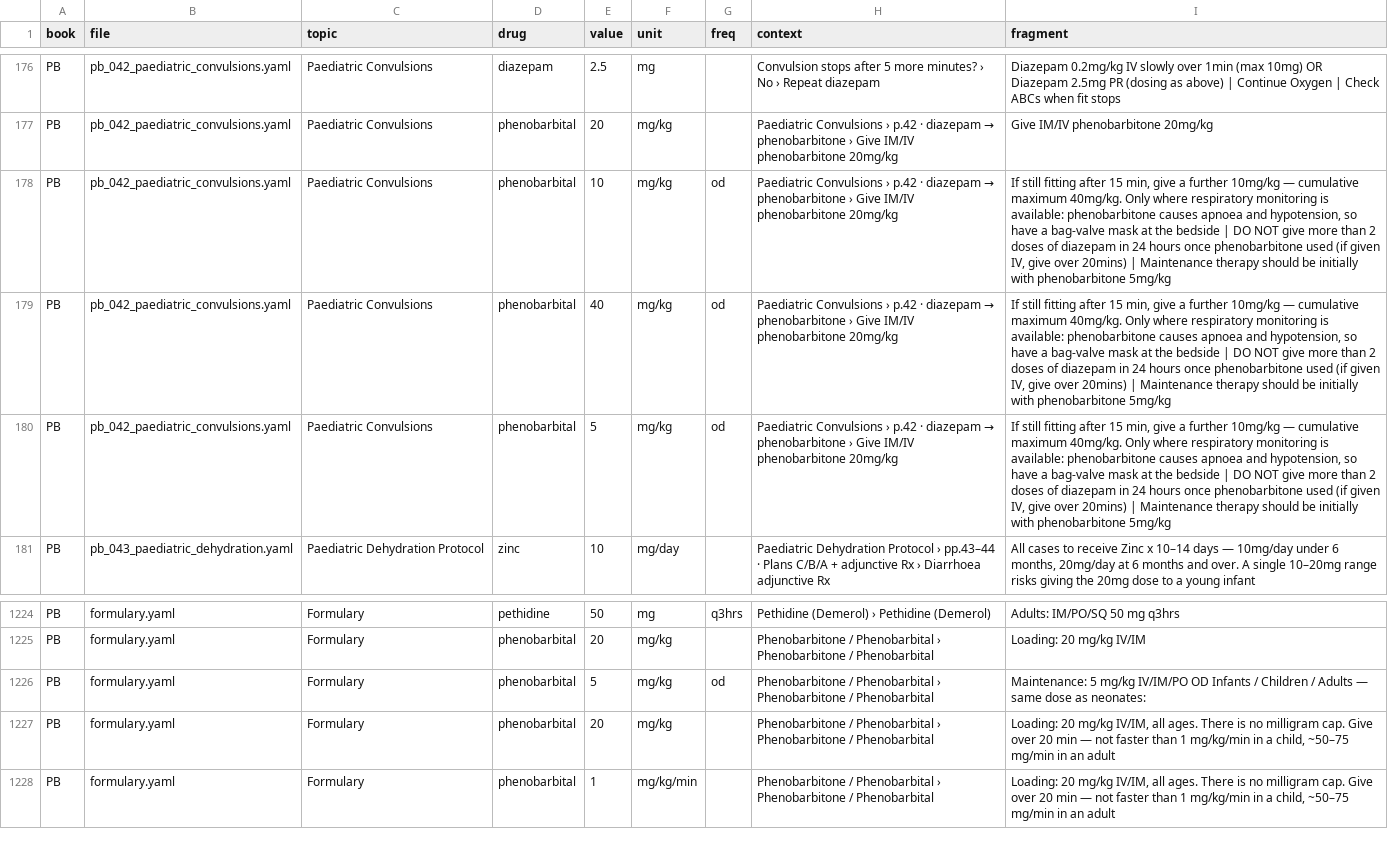
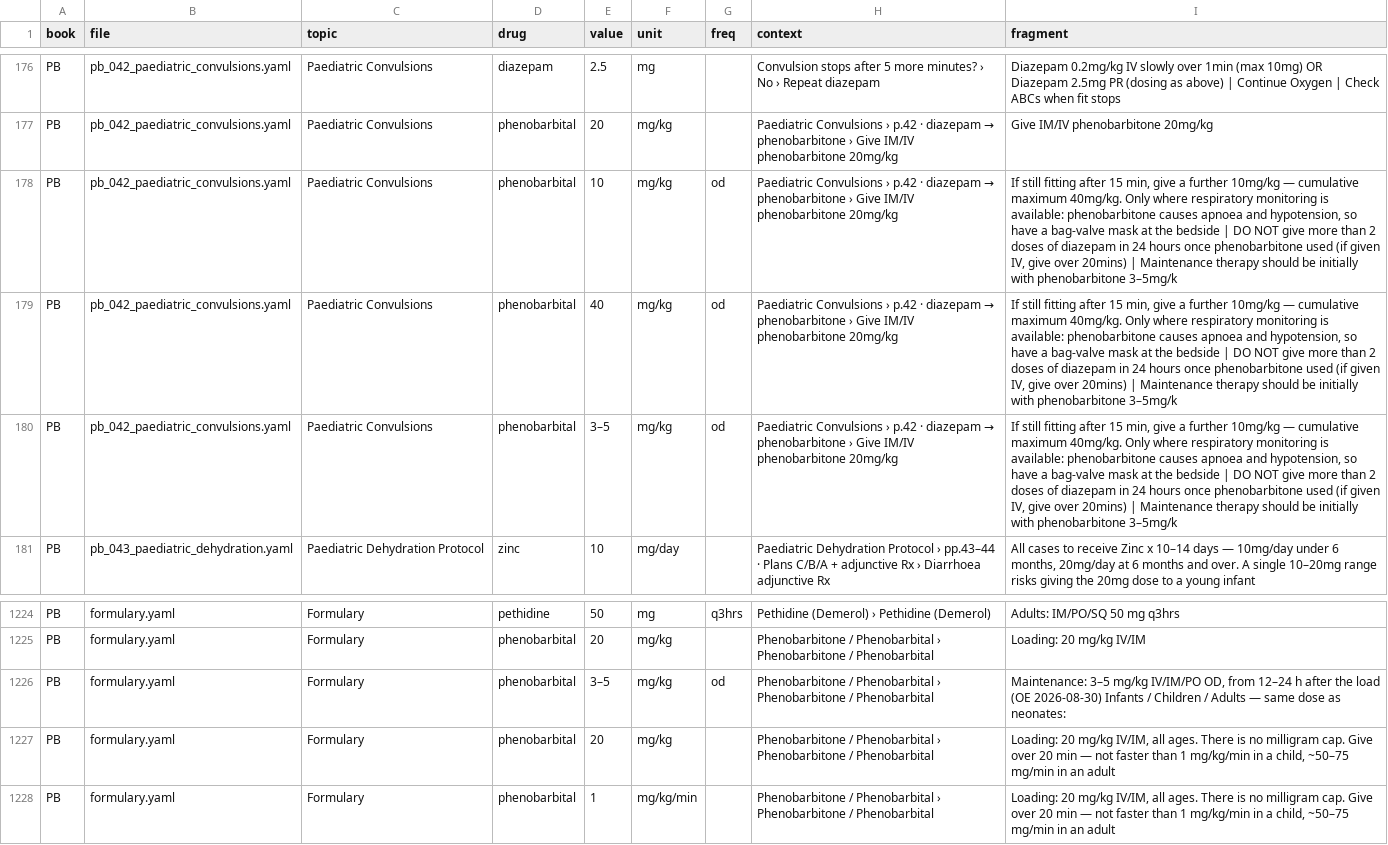
Before and after one commit to fhir-fli/orbweaver, a TSV file: tool/crossbook/doses.tsv, drawn as a sheet; only a part is shown, gaps mark what is left out.

Commit message:
Chart against prose across all three books; the parity guard caught its first live case
The audit had only ever covered the ProtocolBook. WVEMS is included
deliberately: its figures being strict forbids comparing them to the
other books, not to the prose on its own page.

95 topics, 6 differences. All five WVEMS ones are faithful, checked
against the protocol PDF line by line: in every case the print itself
carries a chart figure and a separate note figure. Nitroglycerin 0.4 with
a double dose of 0.8 for NIPPV, Benadryl 25 with 50 PO once, Versed 2.5-5
with a max of 10 on the same line, propofol 50-200 with a start near 150.
Our WVEMS copy matches the print wherever the two sides of a page differ.

One real finding. pb_042's chart said phenobarbitone maintenance 5 mg/kg
while the prose on the same page said 3-5. OE ruled 3-5, printed as a
range so it prompts a lower dose in a sedated or hepatically impaired
child. Chart corrected.

Correcting it stranded the formulary's flat 5 mg/kg and the parity guard
failed the build, which is exactly the page-corrected-formulary-left-
behind failure it was written for two days ago after the fifth instance.
Formulary brought to 3-5 in the same commit, as its message tells you to.

```diff
--- a/tool/crossbook/doses.tsv
+++ b/tool/crossbook/doses.tsv
@@ -177,5 +177,5 @@ PB	pb_042_paediatric_convulsions.yaml	Paediatric Convulsions	diazepam	2.5	mg		Co
 PB	pb_042_paediatric_convulsions.yaml	Paediatric Convulsions	phenobarbital	20	mg/kg		Paediatric Convulsions › p.42 · diazepam → phenobarbitone › Give IM/IV phenobarbitone 20mg/kg	Give IM/IV phenobarbitone 20mg/kg
-PB	pb_042_paediatric_convulsions.yaml	Paediatric Convulsions	phenobarbital	10	mg/kg	od	Paediatric Convulsions › p.42 · diazepam → phenobarbitone › Give IM/IV phenobarbitone 20mg/kg	If still fitting after 15 min, give a further 10mg/kg — cumulative maximum 40mg/kg. Only where respiratory monitoring is available: phenobarbitone causes apnoea and hypotension, so have a bag-valve mask at the bedside | DO NOT give more than 2 doses of diazepam in 24 hours once phenobarbitone used (if given IV, give over 20mins) | Maintenance therapy should be initially with phenobarbitone 5mg/kg
-PB	pb_042_paediatric_convulsions.yaml	Paediatric Convulsions	phenobarbital	40	mg/kg	od	Paediatric Convulsions › p.42 · diazepam → phenobarbitone › Give IM/IV phenobarbitone 20mg/kg	If still fitting after 15 min, give a further 10mg/kg — cumulative maximum 40mg/kg. Only where respiratory monitoring is available: phenobarbitone causes apnoea and hypotension, so have a bag-valve mask at the bedside | DO NOT give more than 2 doses of diazepam in 24 hours once phenobarbitone used (if given IV, give over 20mins) | Maintenance therapy should be initially with phenobarbitone 5mg/kg
-PB	pb_042_paediatric_convulsions.yaml	Paediatric Convulsions	phenobarbital	5	mg/kg	od	Paediatric Convulsions › p.42 · diazepam → phenobarbitone › Give IM/IV phenobarbitone 20mg/kg	If still fitting after 15 min, give a further 10mg/kg — cumulative maximum 40mg/kg. Only where respiratory monitoring is available: phenobarbitone causes apnoea and hypotension, so have a bag-valve mask at the bedside | DO NOT give more than 2 doses of diazepam in 24 hours once phenobarbitone used (if given IV, give over 20mins) | Maintenance therapy should be initially with phenobarbitone 5mg/kg
+PB	pb_042_paediatric_convulsions.yaml	Paediatric Convulsions	phenobarbital	10	mg/kg	od	Paediatric Convulsions › p.42 · diazepam → phenobarbitone › Give IM/IV phenobarbitone 20mg/kg	If still fitting after 15 min, give a further 10mg/kg — cumulative maximum 40mg/kg. Only where respiratory monitoring is available: phenobarbitone causes apnoea and hypotension, so have a bag-valve mask at the bedside | DO NOT give more than 2 doses of diazepam in 24 hours once phenobarbitone used (if given IV, give over 20mins) | Maintenance therapy should be initially with phenobarbitone 3–5mg/k
+PB	pb_042_paediatric_convulsions.yaml	Paediatric Convulsions	phenobarbital	40	mg/kg	od	Paediatric Convulsions › p.42 · diazepam → phenobarbitone › Give IM/IV phenobarbitone 20mg/kg	If still fitting after 15 min, give a further 10mg/kg — cumulative maximum 40mg/kg. Only where respiratory monitoring is available: phenobarbitone causes apnoea and hypotension, so have a bag-valve mask at the bedside | DO NOT give more than 2 doses of diazepam in 24 hours once phenobarbitone used (if given IV, give over 20mins) | Maintenance therapy should be initially with phenobarbitone 3–5mg/k
+PB	pb_042_paediatric_convulsions.yaml	Paediatric Convulsions	phenobarbital	3–5	mg/kg	od	Paediatric Convulsions › p.42 · diazepam → phenobarbitone › Give IM/IV phenobarbitone 20mg/kg	If still fitting after 15 min, give a further 10mg/kg — cumulative maximum 40mg/kg. Only where respiratory monitoring is available: phenobarbitone causes apnoea and hypotension, so have a bag-valve mask at the bedside | DO NOT give more than 2 doses of diazepam in 24 hours once phenobarbitone used (if given IV, give over 20mins) | Maintenance therapy should be initially with phenobarbitone 3–5mg/k
 PB	pb_043_paediatric_dehydration.yaml	Paediatric Dehydration Protocol	zinc	10	mg/day		Paediatric Dehydration Protocol › pp.43–44 · Plans C/B/A + adjunctive Rx › Diarrhoea adjunctive Rx	All cases to receive Zinc x 10–14 days — 10mg/day under 6 months, 20mg/day at 6 months and over. A single 10–20mg range risks giving the 20mg dose to a young infant
@@ -1225,3 +1225,3 @@ PB	formulary.yaml	Formulary	pethidine	50	mg	q3hrs	Pethidine (Demerol) › Pethid
 PB	formulary.yaml	Formulary	phenobarbital	20	mg/kg		Phenobarbitone / Phenobarbital › Phenobarbitone / Phenobarbital	Loading: 20 mg/kg IV/IM
-PB	formulary.yaml	Formulary	phenobarbital	5	mg/kg	od	Phenobarbitone / Phenobarbital › Phenobarbitone / Phenobarbital	Maintenance: 5 mg/kg IV/IM/PO OD Infants / Children / Adults — same dose as neonates:
+PB	formulary.yaml	Formulary	phenobarbital	3–5	mg/kg	od	Phenobarbitone / Phenobarbital › Phenobarbitone / Phenobarbital	Maintenance: 3–5 mg/kg IV/IM/PO OD, from 12–24 h after the load (OE 2026-08-30) Infants / Children / Adults — same dose as neonates:
 PB	formulary.yaml	Formulary	phenobarbital	20	mg/kg		Phenobarbitone / Phenobarbital › Phenobarbitone / Phenobarbital	Loading: 20 mg/kg IV/IM, all ages. There is no milligram cap. Give over 20 min — not faster than 1 mg/kg/min in a child, ~50–75 mg/min in an adult
```
Also changed, not shown: 5 other files.
